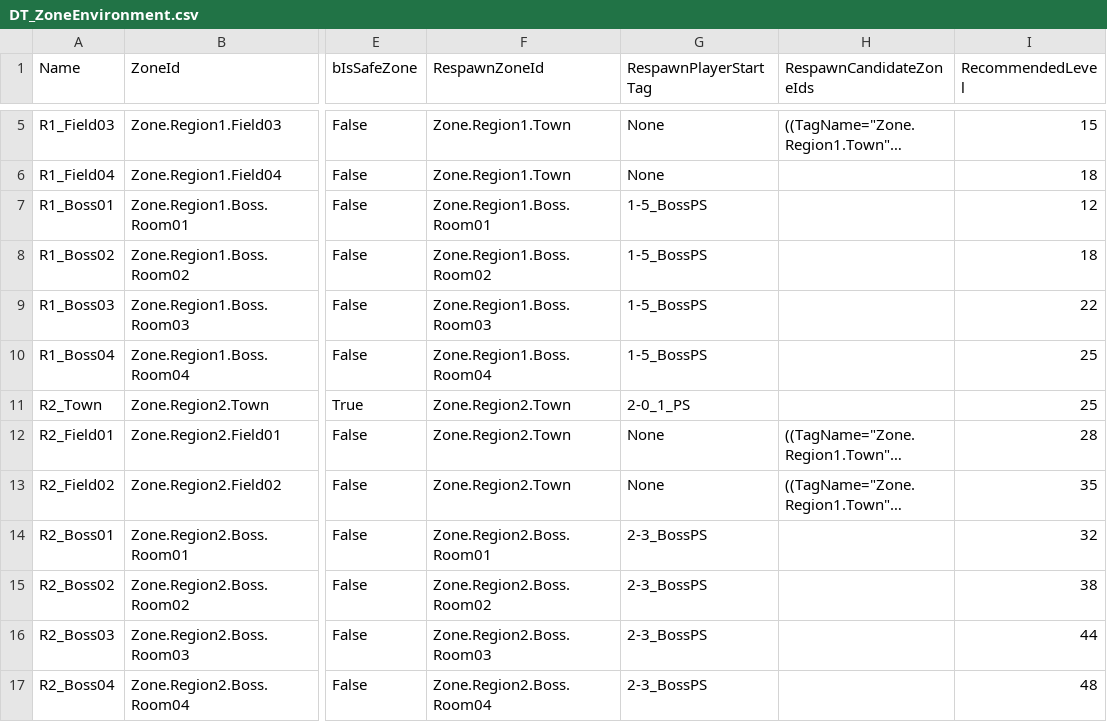
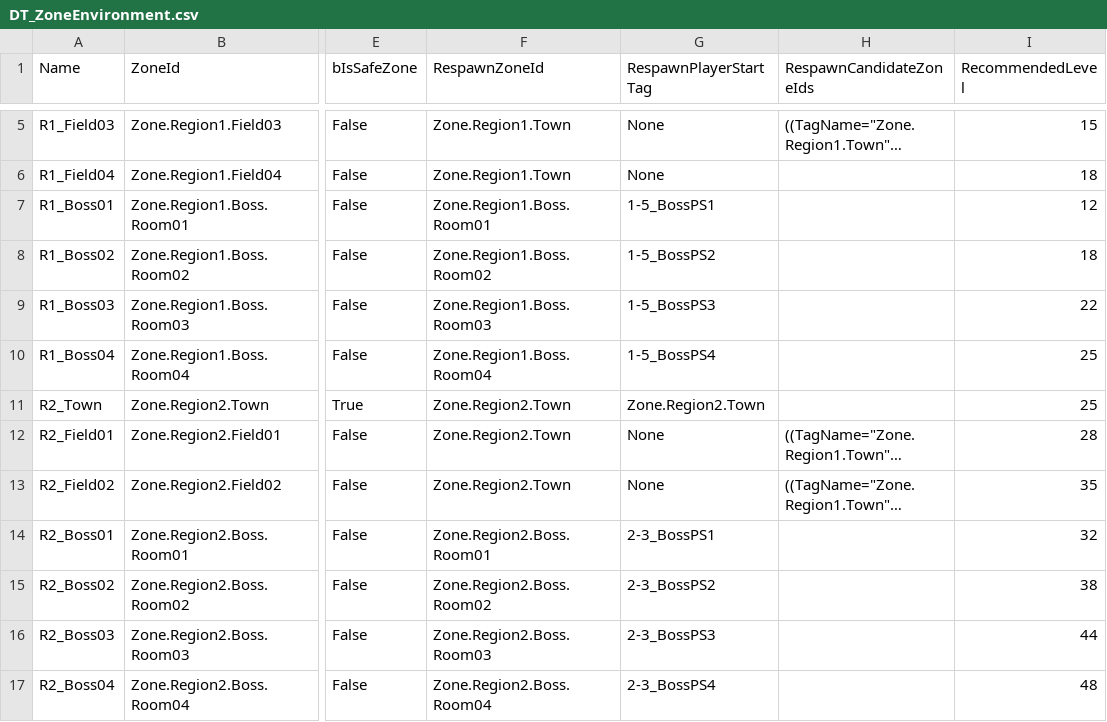
Before and after one commit to NBcampUnrealTrack/9th-Team12-CH4-Project, a CSV file: Content/Data/DataTables/World/CSV/GoogleSheet/DT_ZoneEnvironment.csv, drawn as a sheet; only a part is shown, gaps mark what is left out; long unchanged cells end in …; the diff names each change by its address in the sheet, - before the commit and + after, or states it on an @@ line.

```diff
--- a/Content/Data/DataTables/World/CSV/GoogleSheet/DT_ZoneEnvironment.csv
+++ b/Content/Data/DataTables/World/CSV/GoogleSheet/DT_ZoneEnvironment.csv
-G7 (RespawnPlayerStartTag): 1-5_BossPS
+G7 (RespawnPlayerStartTag): 1-5_BossPS1
-G8 (RespawnPlayerStartTag): 1-5_BossPS
+G8 (RespawnPlayerStartTag): 1-5_BossPS2
-G9 (RespawnPlayerStartTag): 1-5_BossPS
+G9 (RespawnPlayerStartTag): 1-5_BossPS3
-G10 (RespawnPlayerStartTag): 1-5_BossPS
+G10 (RespawnPlayerStartTag): 1-5_BossPS4
-G11 (RespawnPlayerStartTag): 2-0_1_PS
+G11 (RespawnPlayerStartTag): Zone.Region2.Town
-G14 (RespawnPlayerStartTag): 2-3_BossPS
+G14 (RespawnPlayerStartTag): 2-3_BossPS1
-G15 (RespawnPlayerStartTag): 2-3_BossPS
+G15 (RespawnPlayerStartTag): 2-3_BossPS2
-G16 (RespawnPlayerStartTag): 2-3_BossPS
+G16 (RespawnPlayerStartTag): 2-3_BossPS3
-G17 (RespawnPlayerStartTag): 2-3_BossPS
+G17 (RespawnPlayerStartTag): 2-3_BossPS4
```
Also changed, not shown: 22 other files.
